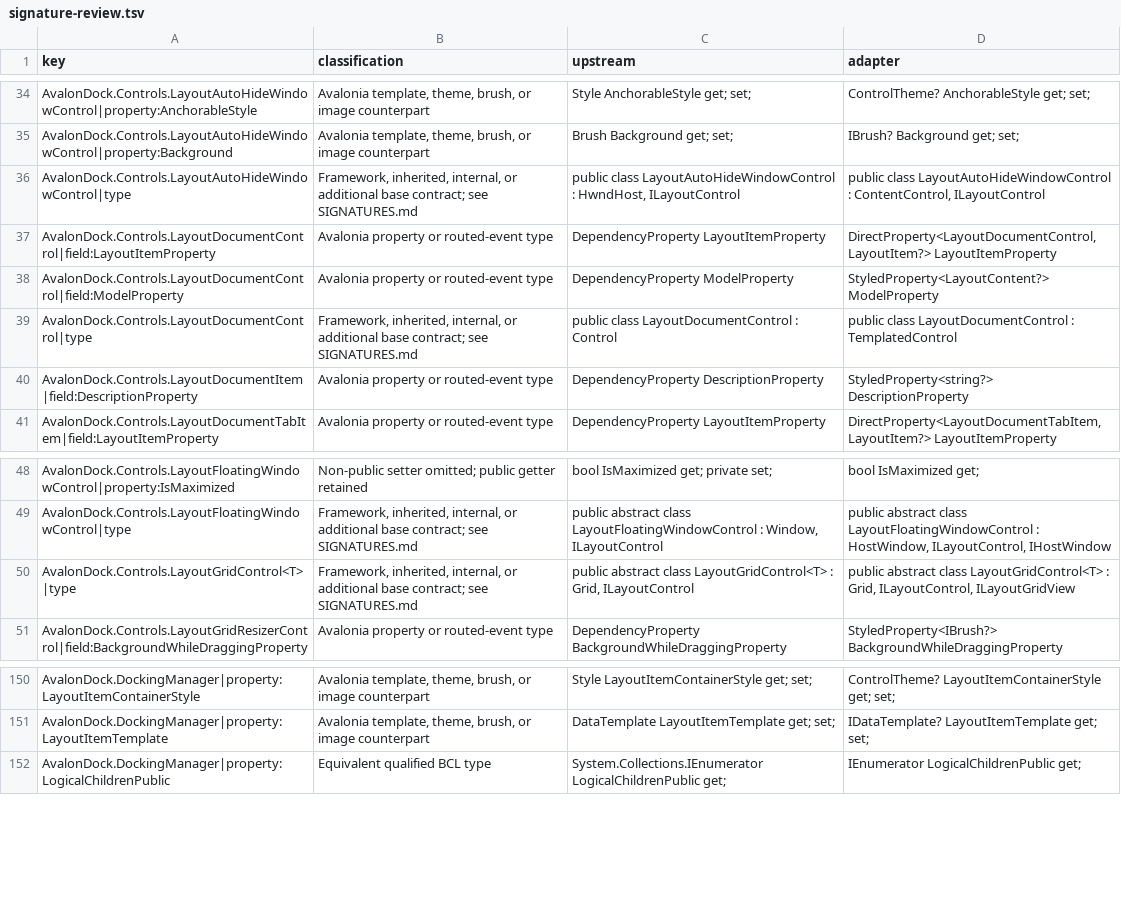
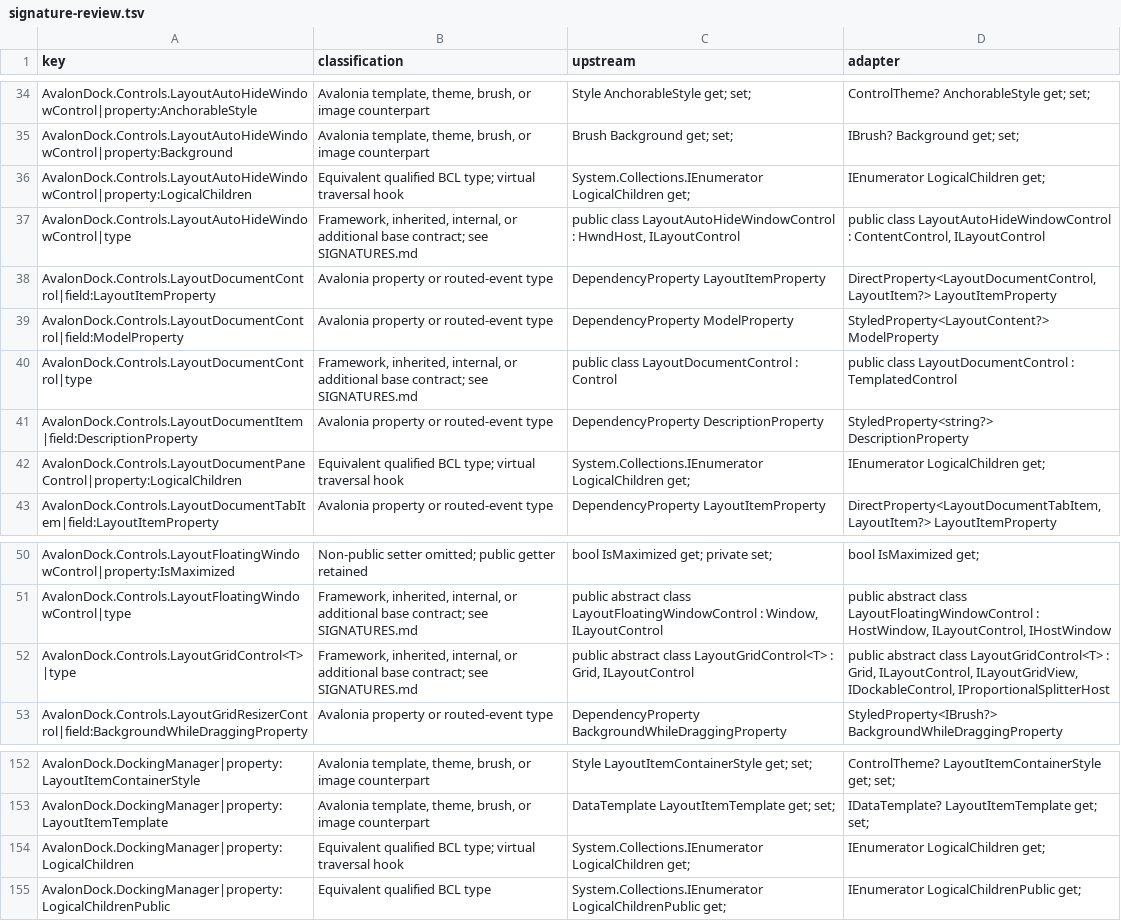
Before and after one commit to wieslawsoltes/Dock, a TSV file: build/AvalonDockApiAudit/signature-review.tsv, drawn as a sheet; only a part is shown, gaps mark what is left out.

```diff
--- a/build/AvalonDockApiAudit/signature-review.tsv
+++ b/build/AvalonDockApiAudit/signature-review.tsv
@@ -35,2 +35,3 @@ AvalonDock.Controls.LayoutAutoHideWindowControl|property:AnchorableStyle	Avaloni
 AvalonDock.Controls.LayoutAutoHideWindowControl|property:Background	Avalonia template, theme, brush, or image counterpart	Brush Background  get;  set;	IBrush? Background  get;  set;
+AvalonDock.Controls.LayoutAutoHideWindowControl|property:LogicalChildren	Equivalent qualified BCL type; virtual traversal hook	System.Collections.IEnumerator LogicalChildren  get;	IEnumerator LogicalChildren get;
 AvalonDock.Controls.LayoutAutoHideWindowControl|type	Framework, inherited, internal, or additional base contract; see SIGNATURES.md	public class LayoutAutoHideWindowControl : HwndHost, ILayoutControl	public class LayoutAutoHideWindowControl : ContentControl, ILayoutControl
@@ -40,2 +41,3 @@ AvalonDock.Controls.LayoutDocumentControl|type	Framework, inherited, internal, o
 AvalonDock.Controls.LayoutDocumentItem|field:DescriptionProperty	Avalonia property or routed-event type	DependencyProperty DescriptionProperty	StyledProperty<string?> DescriptionProperty
+AvalonDock.Controls.LayoutDocumentPaneControl|property:LogicalChildren	Equivalent qualified BCL type; virtual traversal hook	System.Collections.IEnumerator LogicalChildren  get;	IEnumerator LogicalChildren get;
 AvalonDock.Controls.LayoutDocumentTabItem|field:LayoutItemProperty	Avalonia property or routed-event type	DependencyProperty LayoutItemProperty	DirectProperty<LayoutDocumentTabItem, LayoutItem?> LayoutItemProperty
@@ -49,3 +51,3 @@ AvalonDock.Controls.LayoutFloatingWindowControl|property:IsMaximized	Non-public
 AvalonDock.Controls.LayoutFloatingWindowControl|type	Framework, inherited, internal, or additional base contract; see SIGNATURES.md	public abstract class LayoutFloatingWindowControl : Window, ILayoutControl	public abstract class LayoutFloatingWindowControl : HostWindow, ILayoutControl, IHostWindow
-AvalonDock.Controls.LayoutGridControl<T>|type	Framework, inherited, internal, or additional base contract; see SIGNATURES.md	public abstract class LayoutGridControl<T> : Grid, ILayoutControl	public abstract class LayoutGridControl<T> : Grid, ILayoutControl, ILayoutGridView
+AvalonDock.Controls.LayoutGridControl<T>|type	Framework, inherited, internal, or additional base contract; see SIGNATURES.md	public abstract class LayoutGridControl<T> : Grid, ILayoutControl	public abstract class LayoutGridControl<T> : Grid, ILayoutControl, ILayoutGridView, IDockableControl, IProportionalSplitterHost
 AvalonDock.Controls.LayoutGridResizerControl|field:BackgroundWhileDraggingProperty	Avalonia property or routed-event type	DependencyProperty BackgroundWhileDraggingProperty	StyledProperty<IBrush?> BackgroundWhileDraggingProperty
@@ -151,2 +153,3 @@ AvalonDock.DockingManager|property:LayoutItemContainerStyle	Avalonia template, t
 AvalonDock.DockingManager|property:LayoutItemTemplate	Avalonia template, theme, brush, or image counterpart	DataTemplate LayoutItemTemplate  get;  set;	IDataTemplate? LayoutItemTemplate  get;  set;
+AvalonDock.DockingManager|property:LogicalChildren	Equivalent qualified BCL type; virtual traversal hook	System.Collections.IEnumerator LogicalChildren  get;	IEnumerator LogicalChildren get;
 AvalonDock.DockingManager|property:LogicalChildrenPublic	Equivalent qualified BCL type	System.Collections.IEnumerator LogicalChildrenPublic  get;	IEnumerator LogicalChildrenPublic  get;
```
Also changed, not shown: build/AvalonDockApiAudit/portability-review.tsv, 15 other files.
